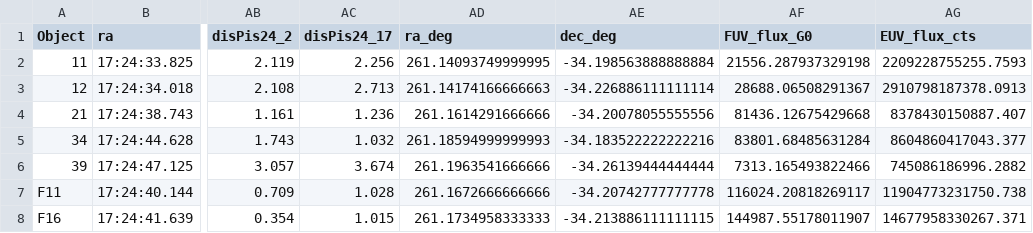
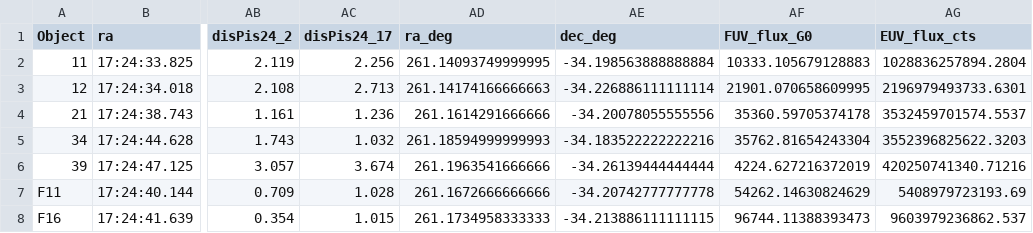
Before and after one commit to ajw278/stmods, a CSV file: disc_fluxes.csv, drawn as a sheet; only a part is shown, gaps mark what is left out; the diff names each change by its address in the sheet, - before the commit and + after, or states it on an @@ line.

```diff
--- a/disc_fluxes.csv
+++ b/disc_fluxes.csv
-AF2 (FUV_flux_G0): 21556.287937329198
+AF2 (FUV_flux_G0): 10333.105679128883
-AG2 (EUV_flux_cts): 2209228755255.7593
+AG2 (EUV_flux_cts): 1028836257894.2804
-AF3 (FUV_flux_G0): 28688.06508291367
+AF3 (FUV_flux_G0): 21901.070658609995
-AG3 (EUV_flux_cts): 2910798187378.0913
+AG3 (EUV_flux_cts): 2196979493733.6301
-AF4 (FUV_flux_G0): 81436.12675429668
+AF4 (FUV_flux_G0): 35360.59705374178
-AG4 (EUV_flux_cts): 8378430150887.407
+AG4 (EUV_flux_cts): 3532459701574.5537
-AF5 (FUV_flux_G0): 83801.68485631284
+AF5 (FUV_flux_G0): 35762.81654243304
-AG5 (EUV_flux_cts): 8604860417043.377
+AG5 (EUV_flux_cts): 3552396825622.3203
-AF6 (FUV_flux_G0): 7313.165493822466
+AF6 (FUV_flux_G0): 4224.627216372019
-AG6 (EUV_flux_cts): 745086186996.2882
+AG6 (EUV_flux_cts): 420250741340.71216
-AF7 (FUV_flux_G0): 116024.20818269117
+AF7 (FUV_flux_G0): 54262.14630824629
-AG7 (EUV_flux_cts): 11904773231750.738
+AG7 (EUV_flux_cts): 5408979723193.69
-AF8 (FUV_flux_G0): 144987.55178011907
+AF8 (FUV_flux_G0): 96744.11388393473
-AG8 (EUV_flux_cts): 14677958330267.371
+AG8 (EUV_flux_cts): 9603979236862.537
```
Also changed, not shown: Pis24_Ostars_wUV.csv, mass_age.csv, 5 other files.
